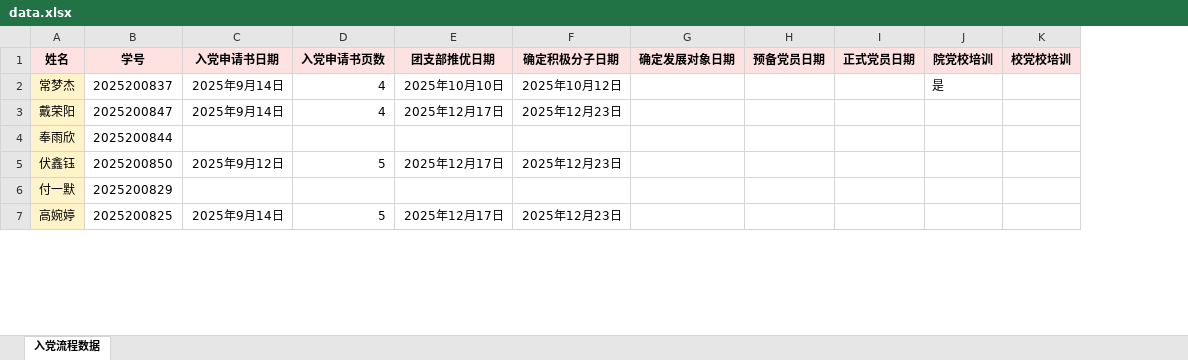
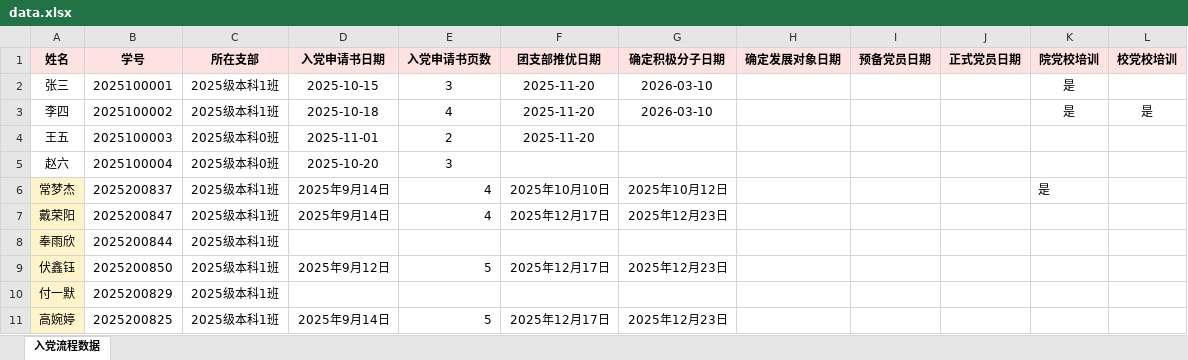
Before and after one commit to EliotRyan/party_progress, an Excel workbook: data.xlsx, sheet 入党流程数据, drawn as a sheet; only a part is shown; values as stored, in another font and other column widths than the file's, no borders; addresses are those after the commit; the diff names each change by its address in the sheet, - before the commit and + after, or states it on an @@ line.

```diff
--- a/data.xlsx (sheet 入党流程数据)
+++ b/data.xlsx (sheet 入党流程数据)
+column C (所在支部), rows 6-11: all 2025级本科1班
+row 2: 张三 | 2025100001 | 2025级本科1班 | 2025-10-15 | 3 | 2025-11-20 | 2026-03-10 |  |  |  | 是
+row 3: 李四 | 2025100002 | 2025级本科1班 | 2025-10-18 | 4 | 2025-11-20 | 2026-03-10 |  |  |  | 是 | 是
+row 4: 王五 | 2025100003 | 2025级本科0班 | 2025-11-01 | 2 | 2025-11-20
+row 5: 赵六 | 2025100004 | 2025级本科0班 | 2025-10-20 | 3
```
Also changed, not shown: 2 other files.
